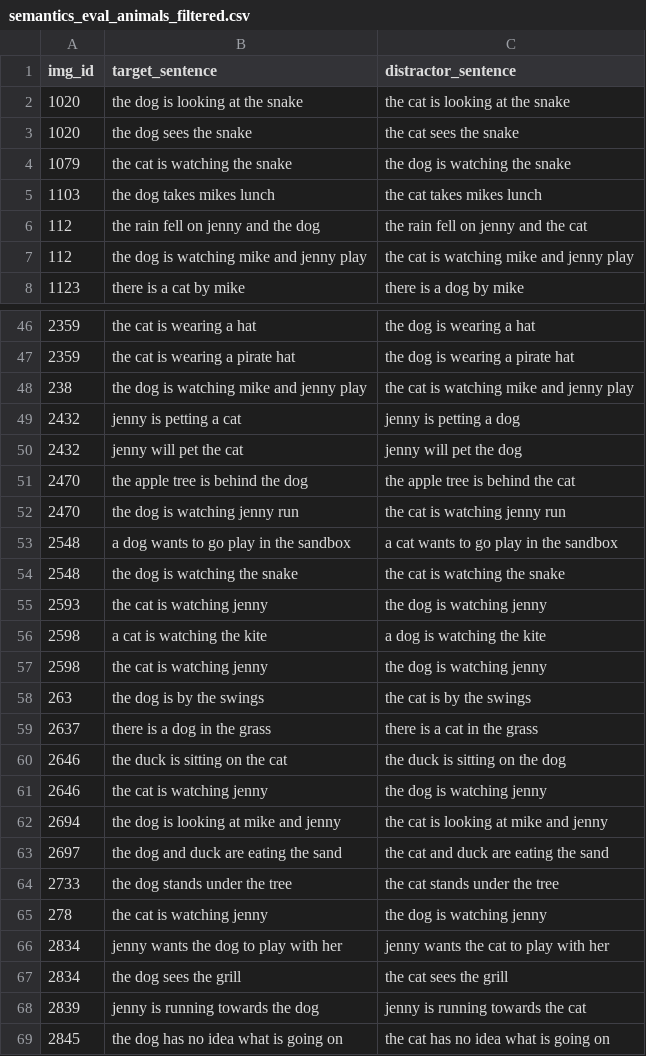
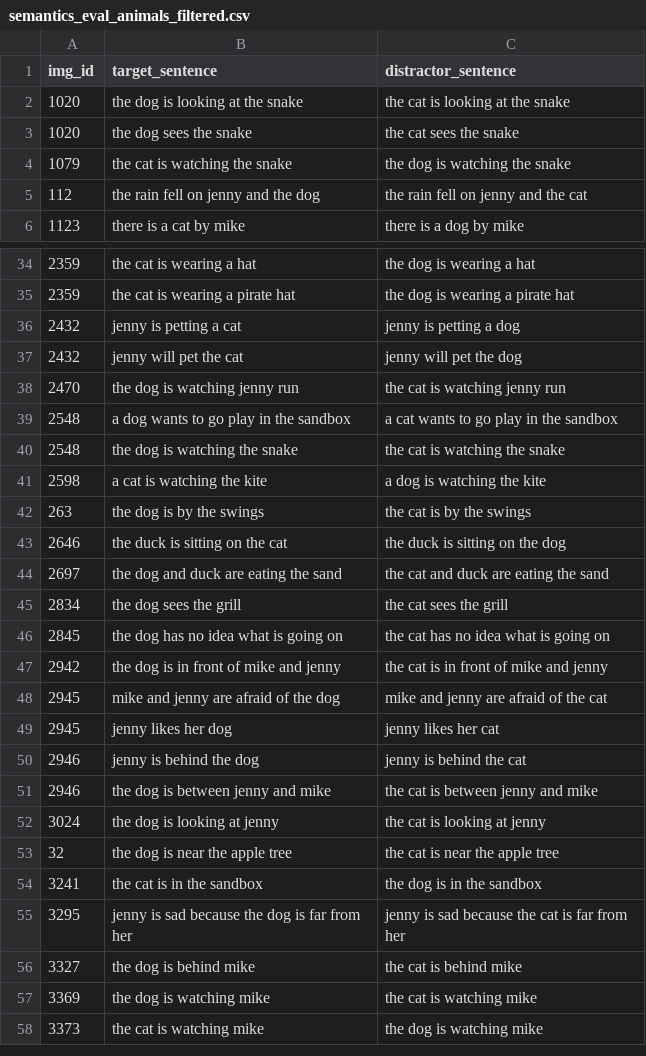
Before and after one commit to mitjanikolaus/perception-and-production-based-learning, a CSV file: data/semantics_eval_animals_filtered.csv, drawn as a sheet; only a part is shown, gaps mark what is left out; the shorter side is filled out with more unchanged rows; the diff covers the shown part only.

Commit message:
Starting balanced semantics eval

```diff
--- a/data/semantics_eval_animals_filtered.csv
+++ b/data/semantics_eval_animals_filtered.csv
@@ -4,5 +4,3 @@ img_id,target_sentence,distractor_sentence
 1079,the cat is watching the snake,the dog is watching the snake
-1103,the dog takes mikes lunch,the cat takes mikes lunch
 112,the rain fell on jenny and the dog,the rain fell on jenny and the cat
-112,the dog is watching mike and jenny play,the cat is watching mike and jenny play
 1123,there is a cat by mike,there is a dog by mike
@@ -47,6 +35,4 @@ img_id,target_sentence,distractor_sentence
 2359,the cat is wearing a pirate hat,the dog is wearing a pirate hat
-238,the dog is watching mike and jenny play,the cat is watching mike and jenny play
 2432,jenny is petting a cat,jenny is petting a dog
 2432,jenny will pet the cat,jenny will pet the dog
-2470,the apple tree is behind the dog,the apple tree is behind the cat
 2470,the dog is watching jenny run,the cat is watching jenny run
@@ -54,16 +40,7 @@ img_id,target_sentence,distractor_sentence
 2548,the dog is watching the snake,the cat is watching the snake
-2593,the cat is watching jenny,the dog is watching jenny
 2598,a cat is watching the kite,a dog is watching the kite
-2598,the cat is watching jenny,the dog is watching jenny
 263,the dog is by the swings,the cat is by the swings
-2637,there is a dog in the grass,there is a cat in the grass
 2646,the duck is sitting on the cat,the duck is sitting on the dog
-2646,the cat is watching jenny,the dog is watching jenny
-2694,the dog is looking at mike and jenny,the cat is looking at mike and jenny
 2697,the dog and duck are eating the sand,the cat and duck are eating the sand
-2733,the dog stands under the tree,the cat stands under the tree
-278,the cat is watching jenny,the dog is watching jenny
-2834,jenny wants the dog to play with her,jenny wants the cat to play with her
 2834,the dog sees the grill,the cat sees the grill
-2839,jenny is running towards the dog,jenny is running towards the cat
 2845,the dog has no idea what is going on,the cat has no idea what is going on
```
Also changed, not shown: 16 removed rows elsewhere in this file, data/semantics_eval_agent_patient_filtered.csv, 4 other files.
